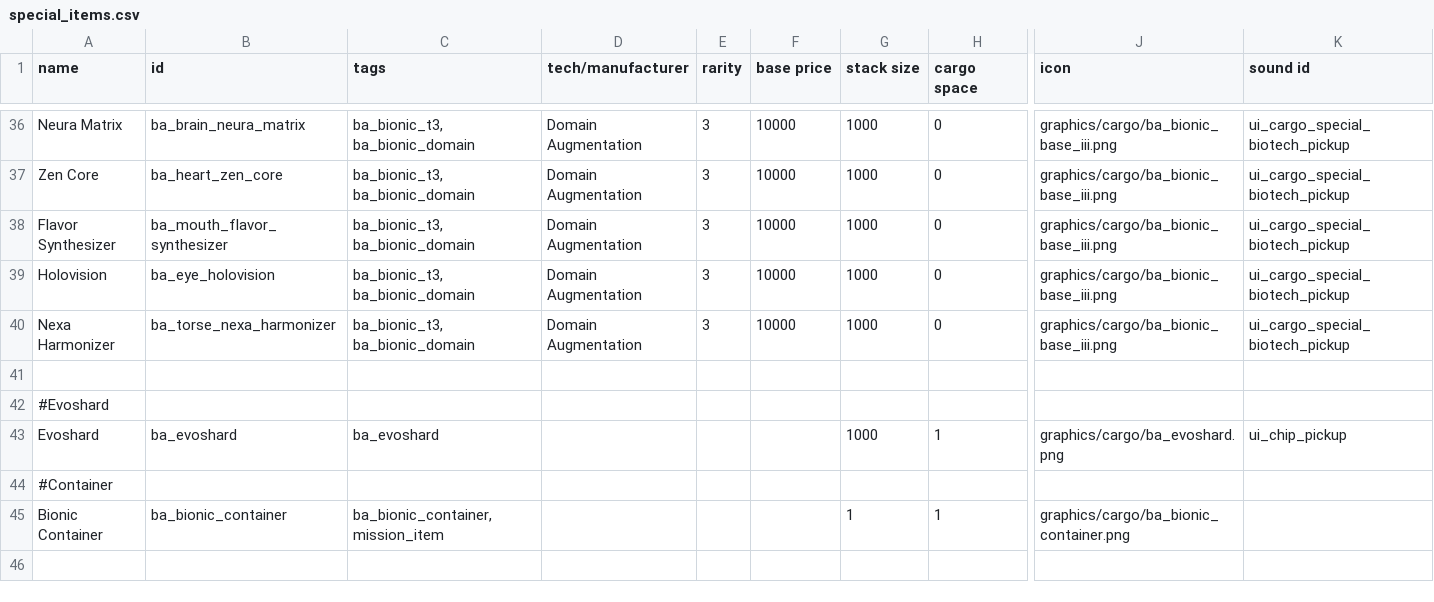
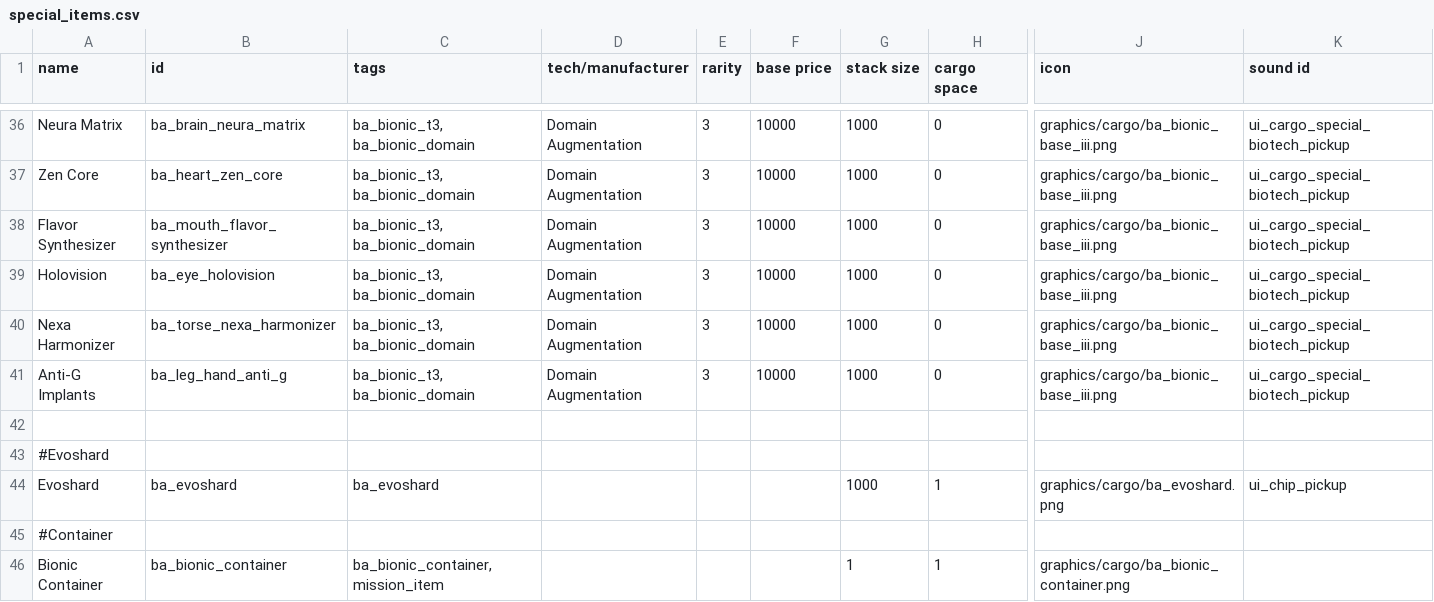
Before and after one commit to CosmicFishi/Bionic-Alteration, a CSV file: data/campaign/special_items.csv, drawn as a sheet; only a part is shown, gaps mark what is left out; rows hold the shown columns only; the diff names each change by its address in the sheet, - before the commit and + after, or states it on an @@ line.

Commit message:
finish up all the domains bionic for this version

```diff
--- a/data/campaign/special_items.csv
+++ b/data/campaign/special_items.csv
+row 41: Anti-G Implants | ba_leg_hand_anti_g | ba_bionic_t3, ba_bionic_domain | Domain Augmentation | 3 | 10000 | 1000 | 0 | graphics/cargo/ba_bionic_base_iii.png | ui_cargo_special_biotech_pickup
```
Also changed, not shown: data/bionic/limb_data.csv, data/bionic/overclock_data.csv, 5 other files.
